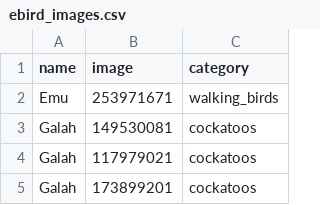
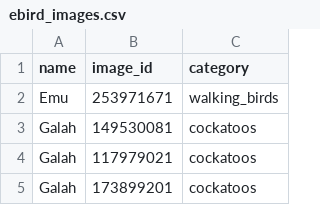
Before and after one commit to meganroseevans/twitch_or_tweek, a CSV file: data/ebird_images.csv, drawn as a sheet; only a part is shown.

```diff
--- a/data/ebird_images.csv
+++ b/data/ebird_images.csv
@@ -1,2 +1,2 @@
-name,image,category
+name,image_id,category
 "Emu","253971671","walking_birds"
```
Also changed, not shown: 1 other file.
